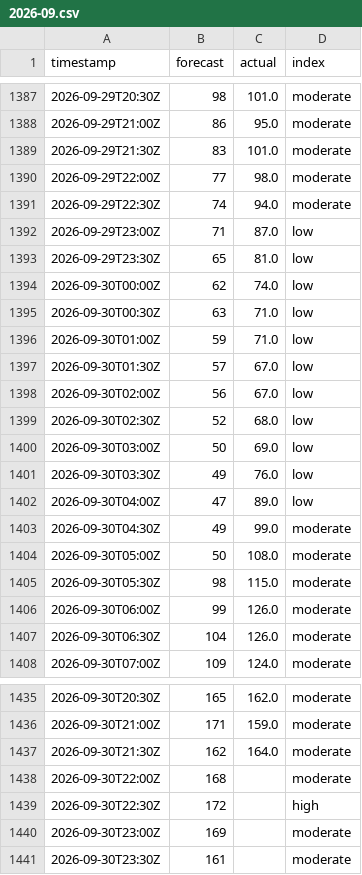
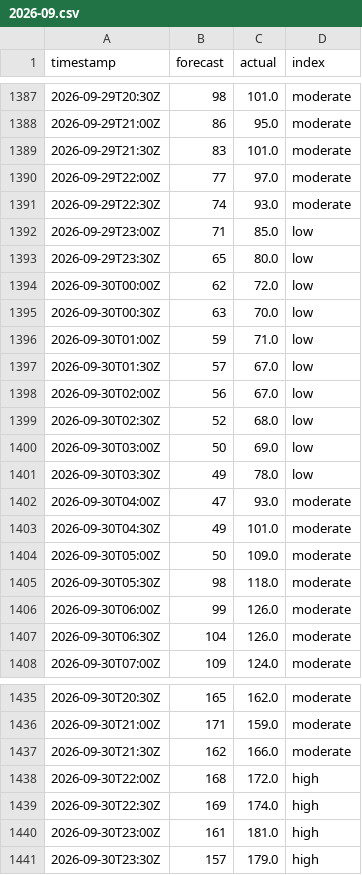
Before and after one commit to sweetluvz/Collectdata, a CSV file: data/energy/gb/carbon_intensity/2026-09.csv, drawn as a sheet; only a part is shown, gaps mark what is left out.

```diff
--- a/data/energy/gb/carbon_intensity/2026-09.csv
+++ b/data/energy/gb/carbon_intensity/2026-09.csv
@@ -1389,8 +1389,8 @@ timestamp,forecast,actual,index
 2026-09-29T21:30Z,83,101.0,moderate
-2026-09-29T22:00Z,77,98.0,moderate
-2026-09-29T22:30Z,74,94.0,moderate
-2026-09-29T23:00Z,71,87.0,low
-2026-09-29T23:30Z,65,81.0,low
-2026-09-30T00:00Z,62,74.0,low
-2026-09-30T00:30Z,63,71.0,low
+2026-09-29T22:00Z,77,97.0,moderate
+2026-09-29T22:30Z,74,93.0,moderate
+2026-09-29T23:00Z,71,85.0,low
+2026-09-29T23:30Z,65,80.0,low
+2026-09-30T00:00Z,62,72.0,low
+2026-09-30T00:30Z,63,70.0,low
 2026-09-30T01:00Z,59,71.0,low
@@ -1400,7 +1400,7 @@ timestamp,forecast,actual,index
 2026-09-30T03:00Z,50,69.0,low
-2026-09-30T03:30Z,49,76.0,low
-2026-09-30T04:00Z,47,89.0,low
-2026-09-30T04:30Z,49,99.0,moderate
-2026-09-30T05:00Z,50,108.0,moderate
-2026-09-30T05:30Z,98,115.0,moderate
+2026-09-30T03:30Z,49,78.0,low
+2026-09-30T04:00Z,47,93.0,moderate
+2026-09-30T04:30Z,49,101.0,moderate
+2026-09-30T05:00Z,50,109.0,moderate
+2026-09-30T05:30Z,98,118.0,moderate
 2026-09-30T06:00Z,99,126.0,moderate
@@ -1436,6 +1436,6 @@ timestamp,forecast,actual,index
 2026-09-30T21:00Z,171,159.0,moderate
-2026-09-30T21:30Z,162,164.0,moderate
-2026-09-30T22:00Z,168,,moderate
-2026-09-30T22:30Z,172,,high
-2026-09-30T23:00Z,169,,moderate
-2026-09-30T23:30Z,161,,moderate
+2026-09-30T21:30Z,162,166.0,moderate
+2026-09-30T22:00Z,168,172.0,high
+2026-09-30T22:30Z,169,174.0,high
+2026-09-30T23:00Z,161,181.0,high
+2026-09-30T23:30Z,157,179.0,high
```
Also changed, not shown: data/energy/gb/demand/2026-09.csv, data/energy/gb/generation/2026-09.csv, 5 other files.
